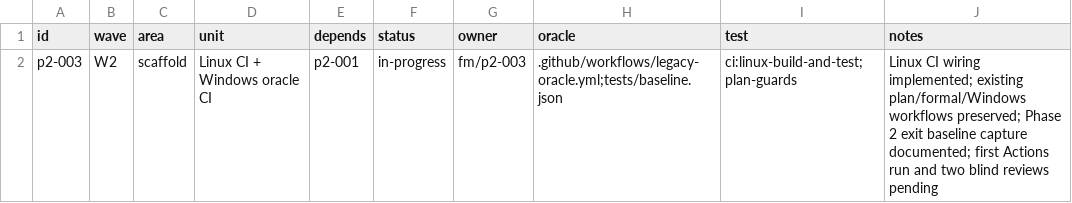
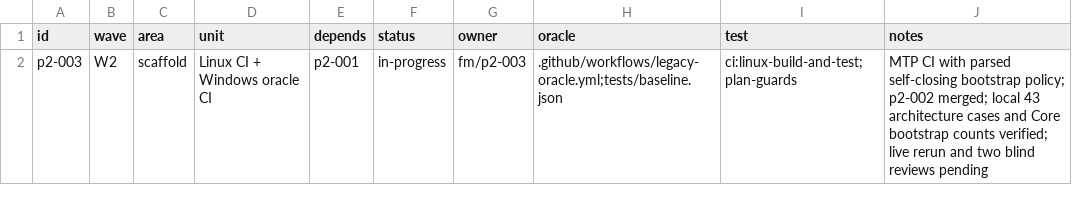
Before and after one commit to seanburkes/playnite-linux, a TSV file: docs/port/units/p2-003.queue.tsv, drawn as a sheet.

```diff
--- a/docs/port/units/p2-003.queue.tsv
+++ b/docs/port/units/p2-003.queue.tsv
@@ -1,2 +1,2 @@
 id	wave	area	unit	depends	status	owner	oracle	test	notes
-p2-003	W2	scaffold	Linux CI + Windows oracle CI	p2-001	in-progress	fm/p2-003	.github/workflows/legacy-oracle.yml;tests/baseline.json	ci:linux-build-and-test;plan-guards	Linux CI wiring implemented; existing plan/formal/Windows workflows preserved; Phase 2 exit baseline capture documented; first Actions run and two blind reviews pending
+p2-003	W2	scaffold	Linux CI + Windows oracle CI	p2-001	in-progress	fm/p2-003	.github/workflows/legacy-oracle.yml;tests/baseline.json	ci:linux-build-and-test;plan-guards	MTP CI with parsed self-closing bootstrap policy; p2-002 merged; local 43 architecture cases and Core bootstrap counts verified; live rerun and two blind reviews pending
```
Also changed, not shown: docs/port/units/p2-003.ledger.tsv, 4 other files.
